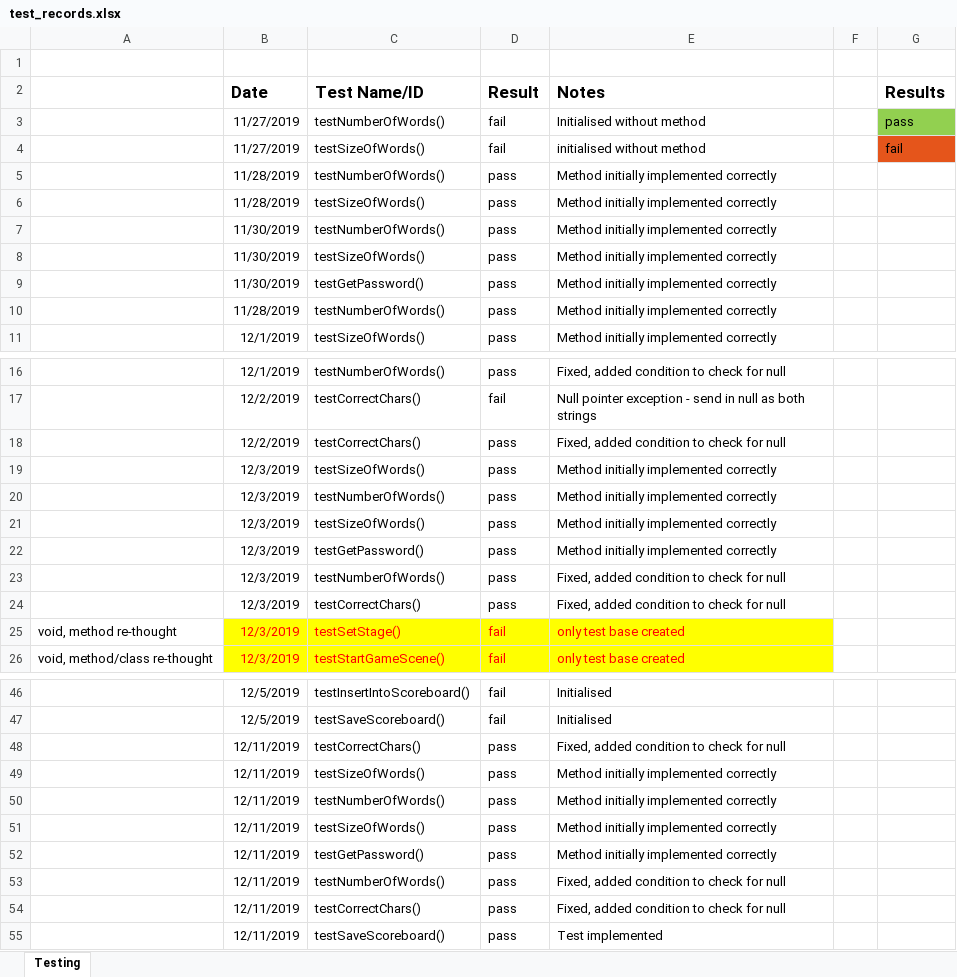
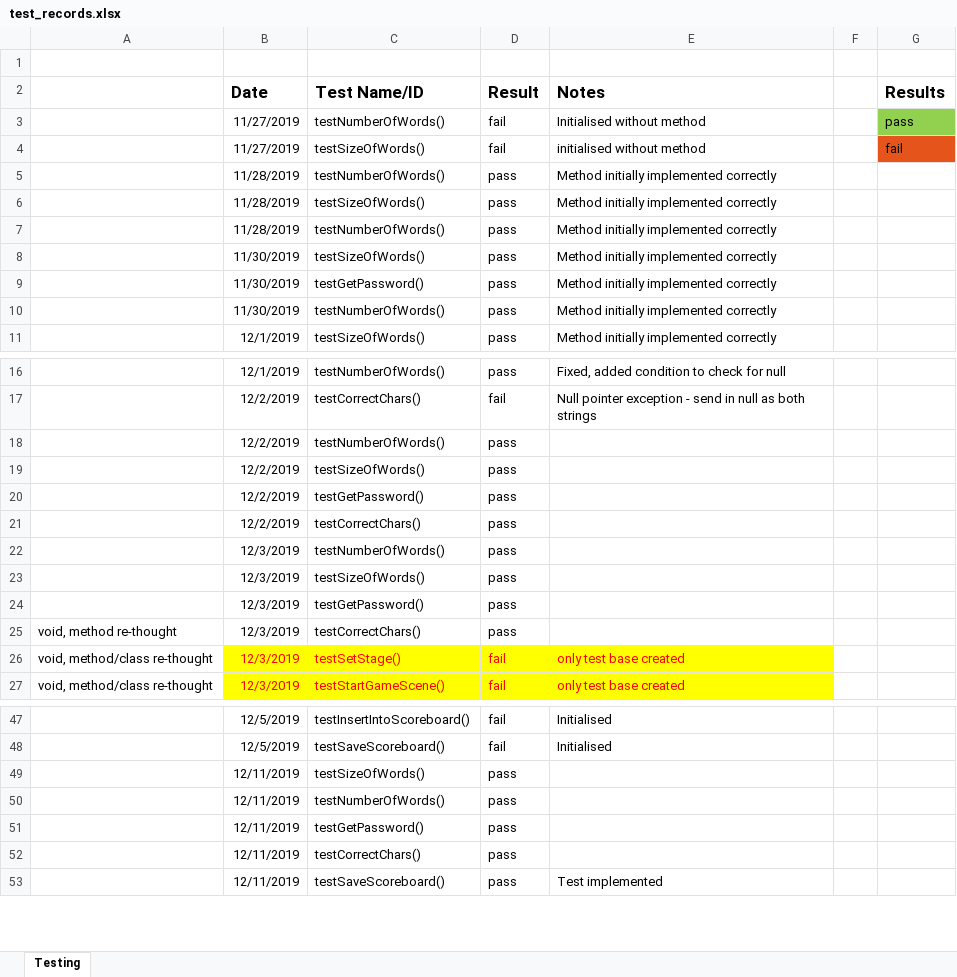
Before and after one commit to psyjake/HackMe, an Excel workbook: test_records.xlsx, sheet Testing, drawn as a sheet; only a part is shown, gaps mark what is left out; values as stored, in another font and other column widths than the file's, no borders; conditional formats not drawn; removed rows and columns are numbered as before the commit, all else as after; the diff covers the shown part only; the diff names each change by its address in the sheet, - before the commit and + after, or states it on an @@ line.

Commit message:
merge

```diff
--- a/test_records.xlsx (sheet Testing)
+++ b/test_records.xlsx (sheet Testing)
@@ row 10 moved to row 7: 11/28/2019 @@
@@ row 7 moved to row 10: 11/30/2019 @@
+row 18:  | 12/2/2019 | testNumberOfWords() | pass
+row 19:  | 12/2/2019 | testSizeOfWords() | pass
+row 20:  | 12/2/2019 | testGetPassword() | pass
-E21 (Notes): Fixed, added condition to check for null
+E21 (Notes): (empty)
-row 19:  | 12/3/2019 | testSizeOfWords() | pass | Method initially implemented correctly
-E22:E24 (Notes): Method initially implemented correctly
+E22:E24 (Notes): (empty)
-row 23:  | 12/3/2019 | testNumberOfWords() | pass | Fixed, added condition to check for null
-A25: (empty)
+A25: void, method re-thought
-E25 (Notes): Fixed, added condition to check for null
+E25 (Notes): (empty)
-A26: void, method re-thought
+A26: void, method/class re-thought
-row 48:  | 12/11/2019 | testCorrectChars() | pass | Fixed, added condition to check for null
-E49:E50 (Notes): Method initially implemented correctly
+E49:E50 (Notes): (empty)
-row 51:  | 12/11/2019 | testSizeOfWords() | pass | Method initially implemented correctly
-E51 (Notes): Method initially implemented correctly
+E51 (Notes): (empty)
-row 53:  | 12/11/2019 | testNumberOfWords() | pass | Fixed, added condition to check for null
-E52 (Notes): Fixed, added condition to check for null
+E52 (Notes): (empty)
```
Also changed, not shown: 36 added rows and 5 edited cells elsewhere in this sheet.
